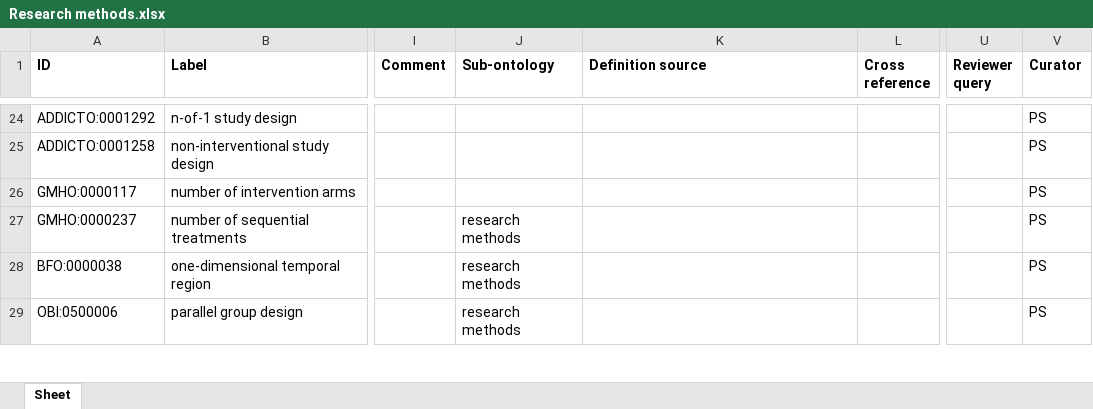
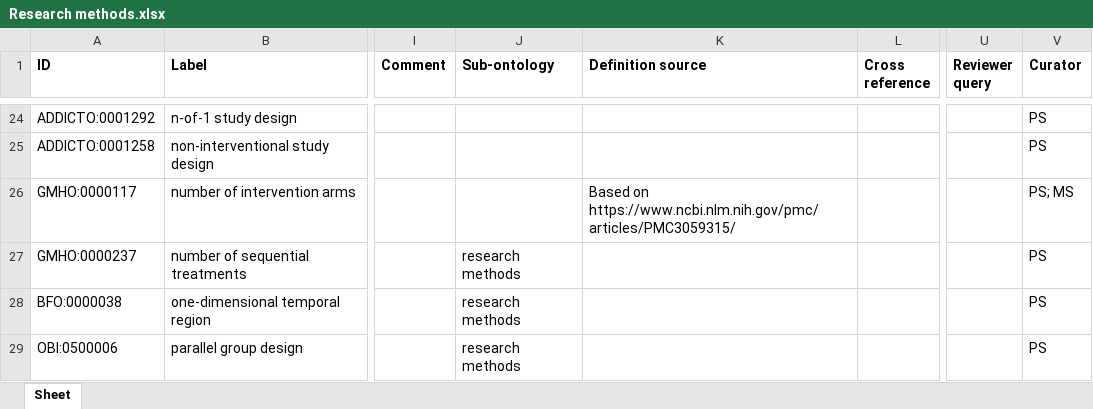
Before and after one commit to galenos-project/mental-health-ontology, an Excel workbook: Research methods/Research methods.xlsx, sheet Sheet, drawn as a sheet; only a part is shown, gaps mark what is left out; values as stored, in another font and other column widths than the file's, no borders; the diff names each change by its address in the sheet, - before the commit and + after, or states it on an @@ line.

Commit message:
Updating Research methods.xlsx

```diff
--- a/Research methods/Research methods.xlsx (sheet Sheet)
+++ b/Research methods/Research methods.xlsx (sheet Sheet)
-K26 (Definition source): (empty)
+K26 (Definition source): Based on https://www.ncbi.nlm.nih.gov/pmc/articles/PMC3059315/
-V26 (Curator): PS
+V26 (Curator): PS; MS
```
